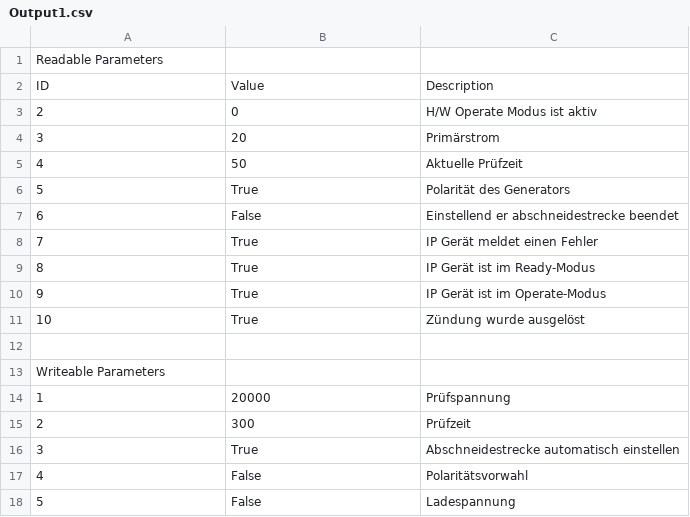
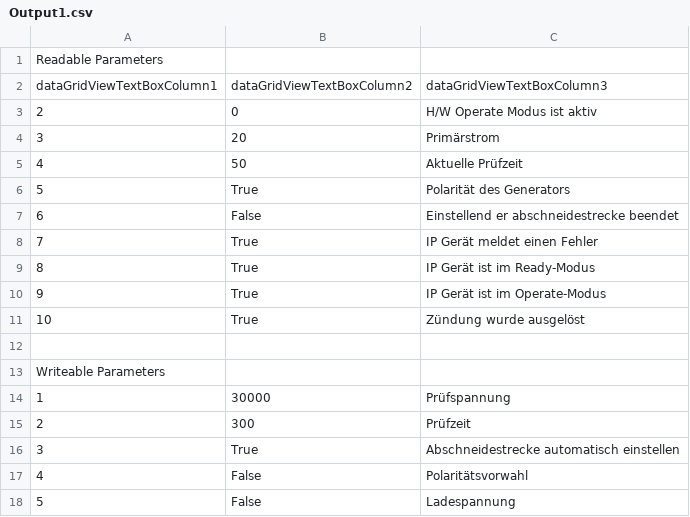
Before and after one commit to AndreasWirth/SWAProject, a CSV file: ClientSet/SavedData/Output1.csv, drawn as a sheet.

```diff
--- a/ClientSet/SavedData/Output1.csv
+++ b/ClientSet/SavedData/Output1.csv
@@ -1,3 +1,3 @@
 Readable Parameters
-ID;Value;Description;
+dataGridViewTextBoxColumn1;dataGridViewTextBoxColumn2;dataGridViewTextBoxColumn3;
 2;0;H/W Operate Modus ist aktiv ;
@@ -13,3 +13,3 @@ ID;Value;Description;
 Writeable Parameters
-1;20000;Prüfspannung;
+1;30000;Prüfspannung;
 2;300;Prüfzeit;
```
Also changed, not shown: ClientSet/SavedData/Output.csv, 2 other files.
